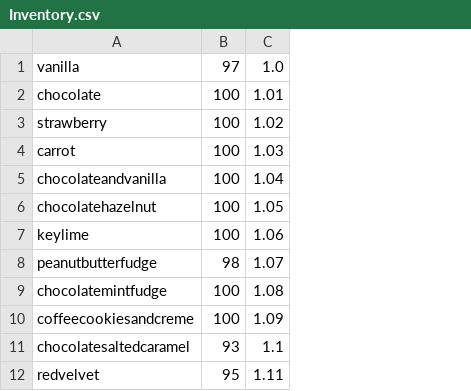
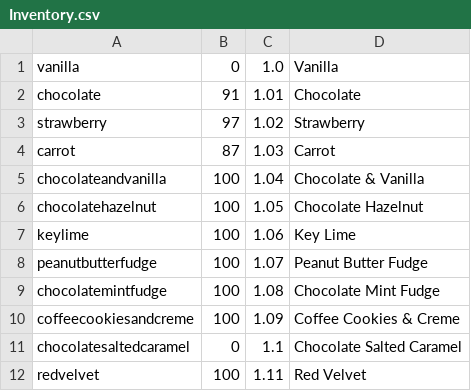
Before and after one commit to lillybeans/COMP206GroupProject, a CSV file: Inventory.csv, drawn as a sheet; the diff names each change by its address in the sheet, - before the commit and + after, or states it on an @@ line.

```diff
--- a/Inventory.csv
+++ b/Inventory.csv
+column D, rows 1-12: Vanilla | Chocolate | Strawberry | Carrot | Chocolate & Vanilla | Chocolate Hazelnut | Key Lime | Peanut Butter Fudge | Chocolate Mint Fudge | Coffee Cookies & Creme | Chocolate Salted Caramel | Red Velvet
-B1: 97
+B1: 0
-B2: 100
+B2: 91
-B3: 100
+B3: 97
-B4: 100
+B4: 87
-B8: 98
+B8: 100
-B11: 93
+B11: 0
-B12: 95
+B12: 100
```
Also changed, not shown: 1 other file.
